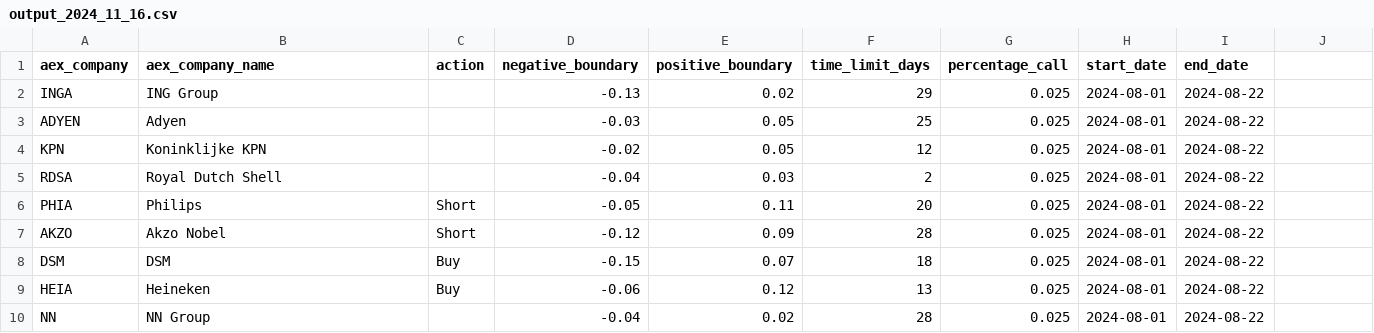
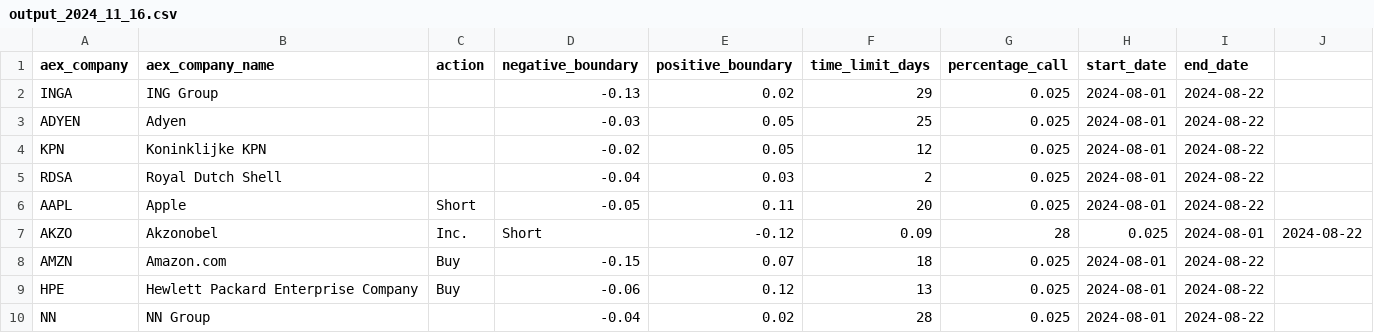
Before and after one commit to gijshagen/quantconnect_data, a CSV file: output_2024_11_16.csv, drawn as a sheet.

Commit message:
Update american companies test

```diff
--- a/output_2024_11_16.csv
+++ b/output_2024_11_16.csv
@@ -5,6 +5,6 @@ KPN,Koninklijke KPN,,-0.02,0.05,12,0.025,2024-08-01,2024-08-22
 RDSA,Royal Dutch Shell,,-0.04,0.03,2,0.025,2024-08-01,2024-08-22
-PHIA,Philips,Short,-0.05,0.11,20,0.025,2024-08-01,2024-08-22
-AKZO,Akzo Nobel,Short,-0.12,0.09,28,0.025,2024-08-01,2024-08-22
-DSM,DSM,Buy,-0.15,0.07,18,0.025,2024-08-01,2024-08-22
-HEIA,Heineken,Buy,-0.06,0.12,13,0.025,2024-08-01,2024-08-22
+AAPL,Apple,Short,-0.05,0.11,20,0.025,2024-08-01,2024-08-22
+AKZO,Akzonobel, Inc.,Short,-0.12,0.09,28,0.025,2024-08-01,2024-08-22
+AMZN,Amazon.com,Buy,-0.15,0.07,18,0.025,2024-08-01,2024-08-22
+HPE,Hewlett Packard Enterprise Company,Buy,-0.06,0.12,13,0.025,2024-08-01,2024-08-22
 NN,NN Group,,-0.04,0.02,28,0.025,2024-08-01,2024-08-22
```
